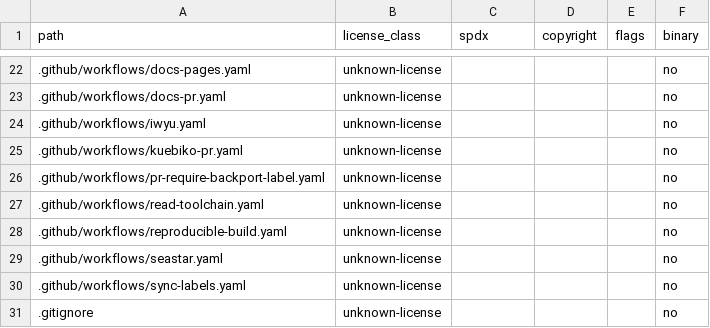
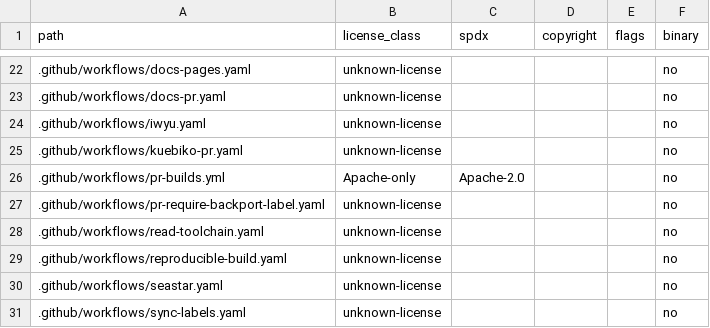
Before and after one commit to inngest/ssdb, a TSV file: docs/relicensing/inventory.tsv, drawn as a sheet; only a part is shown, gaps mark what is left out; the shorter side is filled out with more unchanged rows.

Commit message:
ci: add fork build and test checks

```diff
--- a/docs/relicensing/inventory.tsv
+++ b/docs/relicensing/inventory.tsv
@@ -25,2 +25,3 @@ path	license_class	spdx	copyright	flags	binary
 .github/workflows/kuebiko-pr.yaml	unknown-license				no
+.github/workflows/pr-builds.yml	Apache-only	Apache-2.0			no
 .github/workflows/pr-require-backport-label.yaml	unknown-license				no
```
Also changed, not shown: 7 other files.
